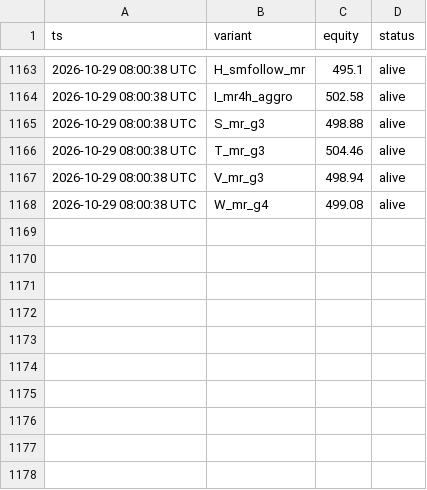
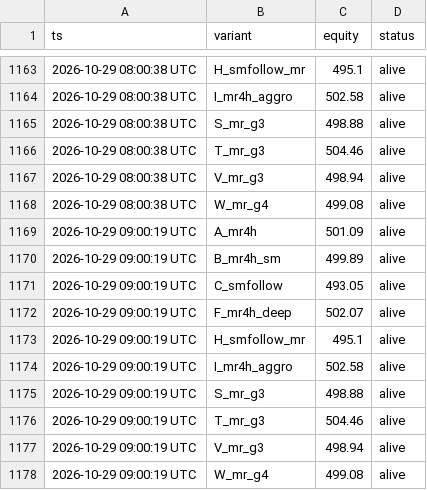
Before and after one commit to maucarrasz/arb-paper-bot, a CSV file: torneo_equity.csv, drawn as a sheet; only a part is shown, gaps mark what is left out.

```diff
--- a/torneo_equity.csv
+++ b/torneo_equity.csv
@@ -1168 +1168,11 @@ ts,variant,equity,status
 2026-10-29 08:00:38 UTC,W_mr_g4,499.08,alive
+2026-10-29 09:00:19 UTC,A_mr4h,501.09,alive
+2026-10-29 09:00:19 UTC,B_mr4h_sm,499.89,alive
+2026-10-29 09:00:19 UTC,C_smfollow,493.05,alive
+2026-10-29 09:00:19 UTC,F_mr4h_deep,502.07,alive
+2026-10-29 09:00:19 UTC,H_smfollow_mr,495.1,alive
+2026-10-29 09:00:19 UTC,I_mr4h_aggro,502.58,alive
+2026-10-29 09:00:19 UTC,S_mr_g3,498.88,alive
+2026-10-29 09:00:19 UTC,T_mr_g3,504.46,alive
+2026-10-29 09:00:19 UTC,V_mr_g3,498.94,alive
+2026-10-29 09:00:19 UTC,W_mr_g4,499.08,alive
```
Also changed, not shown: moonbet_equity.csv, 44 other files.
